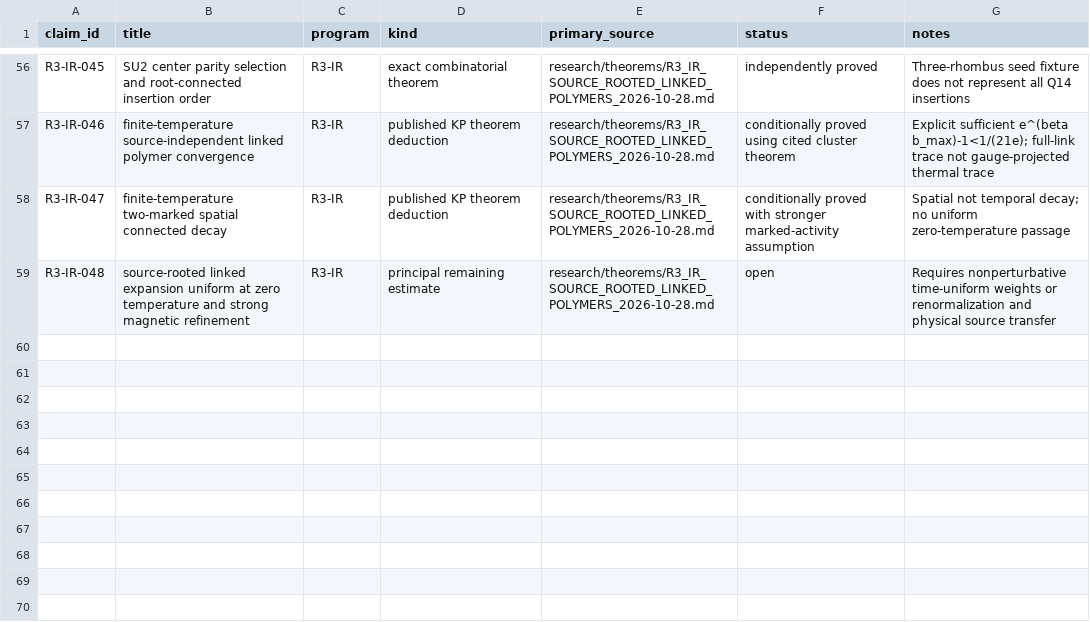
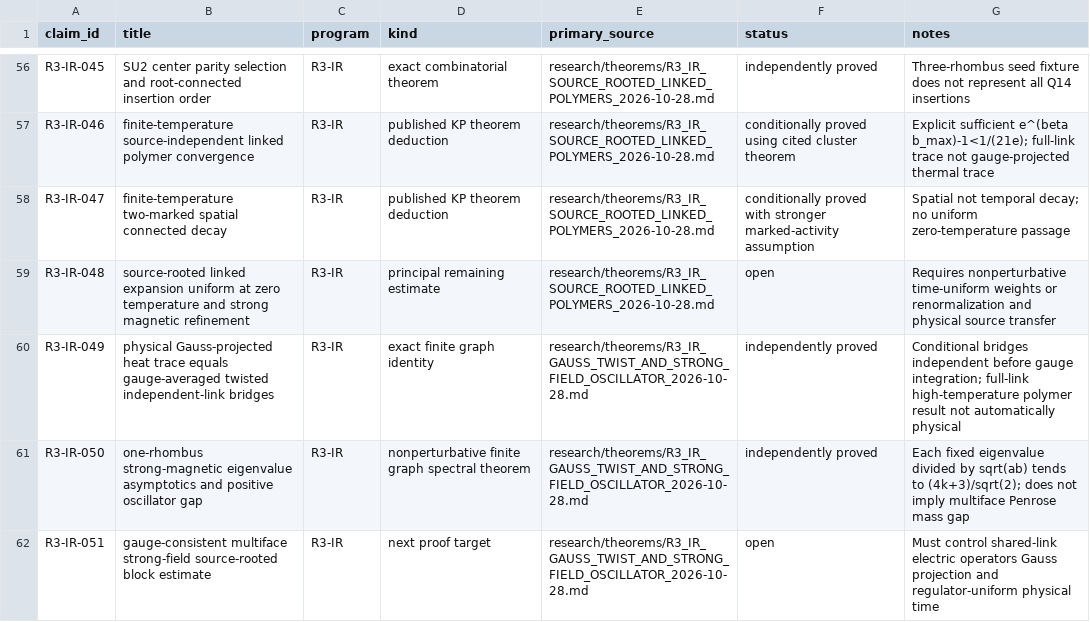
Before and after one commit to syncgravity/Singular-Boundary, a CSV file: research/claims/CLAIM_LEDGER.csv, drawn as a sheet; only a part is shown, gaps mark what is left out.

Commit message:
ledger: certify physical Gauss twist and strong-field oscillator limit, preserve multiface open gate

```diff
--- a/research/claims/CLAIM_LEDGER.csv
+++ b/research/claims/CLAIM_LEDGER.csv
@@ -59 +59,4 @@ R3-IR-047,finite-temperature two-marked spatial connected decay,R3-IR,published
 R3-IR-048,source-rooted linked expansion uniform at zero temperature and strong magnetic refinement,R3-IR,principal remaining estimate,research/theorems/R3_IR_SOURCE_ROOTED_LINKED_POLYMERS_2026-10-28.md,open,Requires nonperturbative time-uniform weights or renormalization and physical source transfer
+R3-IR-049,physical Gauss-projected heat trace equals gauge-averaged twisted independent-link bridges,R3-IR,exact finite graph identity,research/theorems/R3_IR_GAUSS_TWIST_AND_STRONG_FIELD_OSCILLATOR_2026-10-28.md,independently proved,Conditional bridges independent before gauge integration; full-link high-temperature polymer result not automatically physical
+R3-IR-050,one-rhombus strong-magnetic eigenvalue asymptotics and positive oscillator gap,R3-IR,nonperturbative finite graph spectral theorem,research/theorems/R3_IR_GAUSS_TWIST_AND_STRONG_FIELD_OSCILLATOR_2026-10-28.md,independently proved,Each fixed eigenvalue divided by sqrt(ab) tends to (4k+3)/sqrt(2); does not imply multiface Penrose mass gap
+R3-IR-051,gauge-consistent multiface strong-field source-rooted block estimate,R3-IR,next proof target,research/theorems/R3_IR_GAUSS_TWIST_AND_STRONG_FIELD_OSCILLATOR_2026-10-28.md,open,Must control shared-link electric operators Gauss projection and regulator-uniform physical time
```
